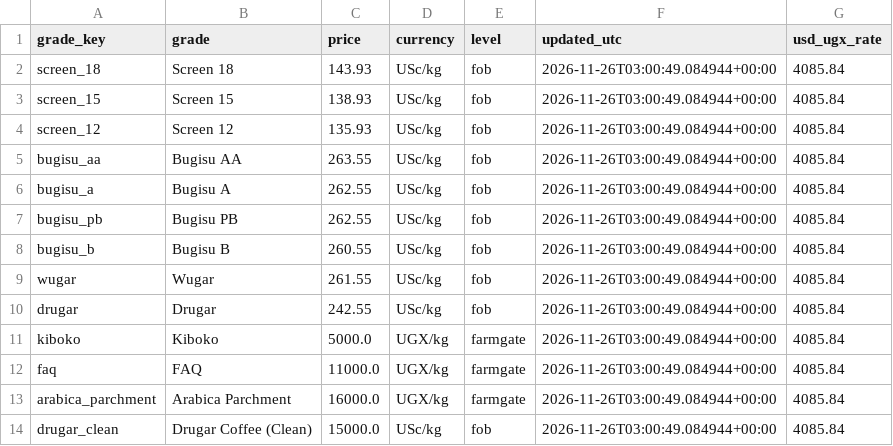
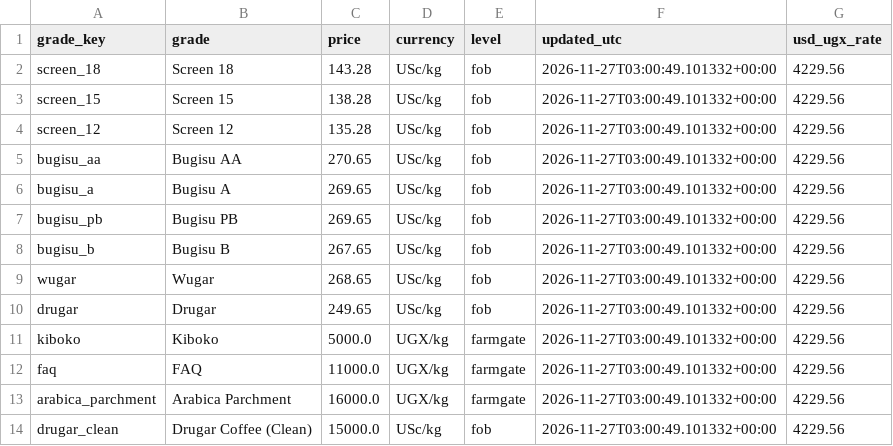
Before and after one commit to isamubas/coffee_price_predictor, a CSV file: data/processed/uganda_grades_snapshot.csv, drawn as a sheet.

```diff
--- a/data/processed/uganda_grades_snapshot.csv
+++ b/data/processed/uganda_grades_snapshot.csv
@@ -1,14 +1,14 @@
 grade_key,grade,price,currency,level,updated_utc,usd_ugx_rate
-screen_18,Screen 18,143.93,USc/kg,fob,2026-11-26T03:00:49.084944+00:00,4085.84
-screen_15,Screen 15,138.93,USc/kg,fob,2026-11-26T03:00:49.084944+00:00,4085.84
-screen_12,Screen 12,135.93,USc/kg,fob,2026-11-26T03:00:49.084944+00:00,4085.84
-bugisu_aa,Bugisu AA,263.55,USc/kg,fob,2026-11-26T03:00:49.084944+00:00,4085.84
-bugisu_a,Bugisu A,262.55,USc/kg,fob,2026-11-26T03:00:49.084944+00:00,4085.84
-bugisu_pb,Bugisu PB,262.55,USc/kg,fob,2026-11-26T03:00:49.084944+00:00,4085.84
-bugisu_b,Bugisu B,260.55,USc/kg,fob,2026-11-26T03:00:49.084944+00:00,4085.84
-wugar,Wugar,261.55,USc/kg,fob,2026-11-26T03:00:49.084944+00:00,4085.84
-drugar,Drugar,242.55,USc/kg,fob,2026-11-26T03:00:49.084944+00:00,4085.84
-kiboko,Kiboko,5000.0,UGX/kg,farmgate,2026-11-26T03:00:49.084944+00:00,4085.84
-faq,FAQ,11000.0,UGX/kg,farmgate,2026-11-26T03:00:49.084944+00:00,4085.84
-arabica_parchment,Arabica Parchment,16000.0,UGX/kg,farmgate,2026-11-26T03:00:49.084944+00:00,4085.84
-drugar_clean,Drugar Coffee (Clean),15000.0,USc/kg,fob,2026-11-26T03:00:49.084944+00:00,4085.84
+screen_18,Screen 18,143.28,USc/kg,fob,2026-11-27T03:00:49.101332+00:00,4229.56
+screen_15,Screen 15,138.28,USc/kg,fob,2026-11-27T03:00:49.101332+00:00,4229.56
+screen_12,Screen 12,135.28,USc/kg,fob,2026-11-27T03:00:49.101332+00:00,4229.56
+bugisu_aa,Bugisu AA,270.65,USc/kg,fob,2026-11-27T03:00:49.101332+00:00,4229.56
+bugisu_a,Bugisu A,269.65,USc/kg,fob,2026-11-27T03:00:49.101332+00:00,4229.56
+bugisu_pb,Bugisu PB,269.65,USc/kg,fob,2026-11-27T03:00:49.101332+00:00,4229.56
+bugisu_b,Bugisu B,267.65,USc/kg,fob,2026-11-27T03:00:49.101332+00:00,4229.56
+wugar,Wugar,268.65,USc/kg,fob,2026-11-27T03:00:49.101332+00:00,4229.56
+drugar,Drugar,249.65,USc/kg,fob,2026-11-27T03:00:49.101332+00:00,4229.56
+kiboko,Kiboko,5000.0,UGX/kg,farmgate,2026-11-27T03:00:49.101332+00:00,4229.56
+faq,FAQ,11000.0,UGX/kg,farmgate,2026-11-27T03:00:49.101332+00:00,4229.56
+arabica_parchment,Arabica Parchment,16000.0,UGX/kg,farmgate,2026-11-27T03:00:49.101332+00:00,4229.56
+drugar_clean,Drugar Coffee (Clean),15000.0,USc/kg,fob,2026-11-27T03:00:49.101332+00:00,4229.56
```
Also changed, not shown: data/processed/uganda_grades_log.csv, 1 other file.
